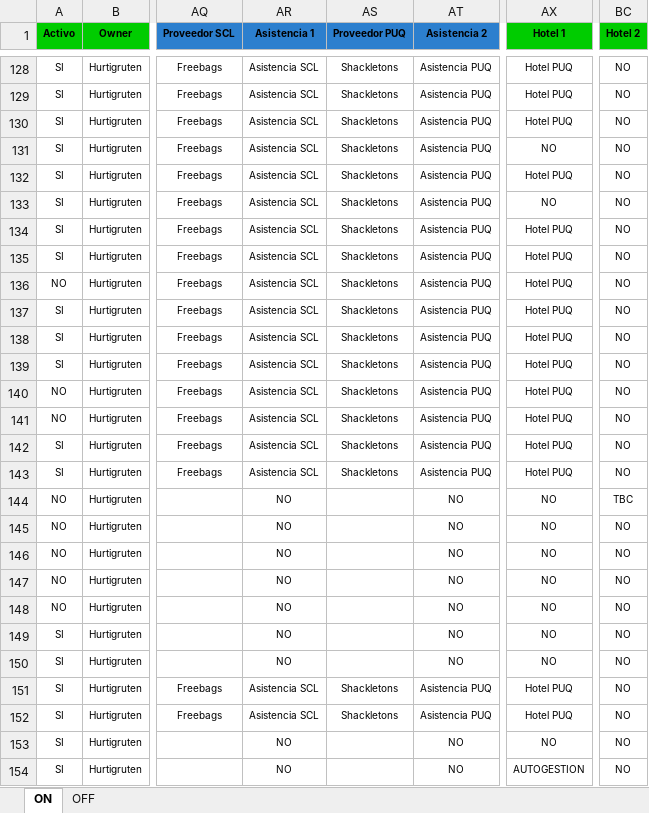
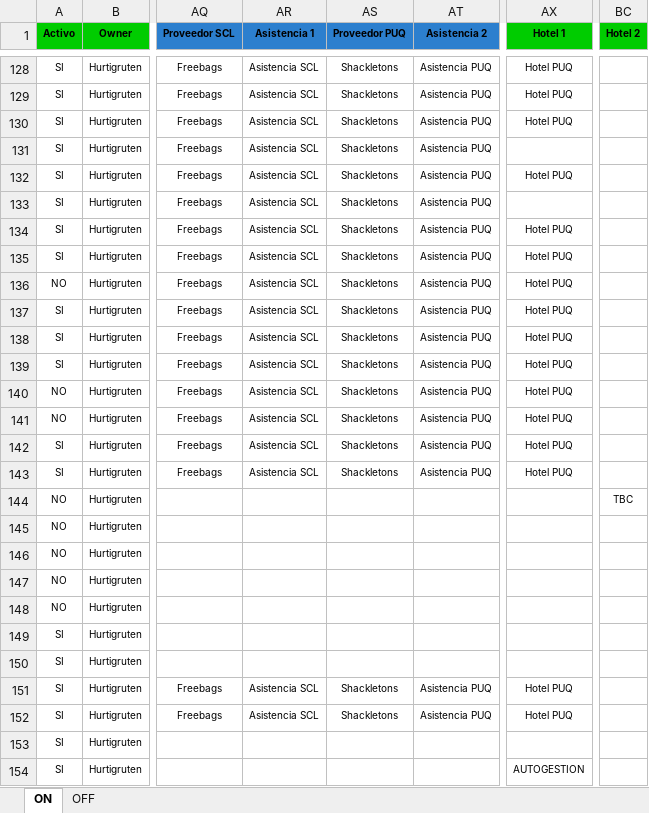
Before and after one commit to EstrellaV36/bd_shacketons, an Excel workbook: Carga_Real_FRAM Apply-Actualizado 04-12.xlsx, sheet ON, drawn as a sheet; only a part is shown, gaps mark what is left out; values as stored, in another font and other column widths than the file's, no borders; conditional formats not drawn; the diff covers the shown part only; the diff names each change by its address in the sheet, - before the commit and + after, or states it on an @@ line.

Commit message:
Asignacion de hoteles a viaje, actualización de campo activo.

```diff
--- a/Carga_Real_FRAM Apply-Actualizado 04-12.xlsx (sheet ON)
+++ b/Carga_Real_FRAM Apply-Actualizado 04-12.xlsx (sheet ON)
-BC128:BC143 (Hotel 2): NO
+BC128:BC143 (Hotel 2): (empty)
-AX131 (Hotel 1): NO
+AX131 (Hotel 1): (empty)
-AX133 (Hotel 1): NO
+AX133 (Hotel 1): (empty)
-AR144:AR150 (Asistencia 1): NO
+AR144:AR150 (Asistencia 1): (empty)
-AT144:AT150 (Asistencia 2): NO
+AT144:AT150 (Asistencia 2): (empty)
-AX144:AX150 (Hotel 1): NO
+AX144:AX150 (Hotel 1): (empty)
-BC145:BC154 (Hotel 2): NO
+BC145:BC154 (Hotel 2): (empty)
-AR153:AR154 (Asistencia 1): NO
+AR153:AR154 (Asistencia 1): (empty)
-AT153:AT154 (Asistencia 2): NO
+AT153:AT154 (Asistencia 2): (empty)
-AX153 (Hotel 1): NO
+AX153 (Hotel 1): (empty)
```
Also changed, not shown: 107 edited cells elsewhere in this sheet, 9 other files.
